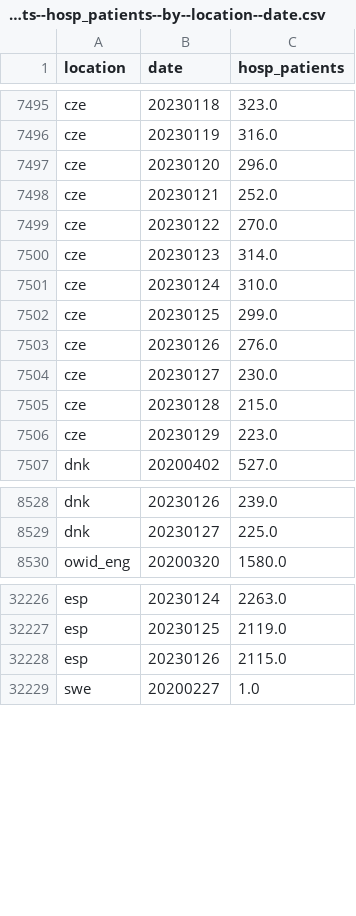
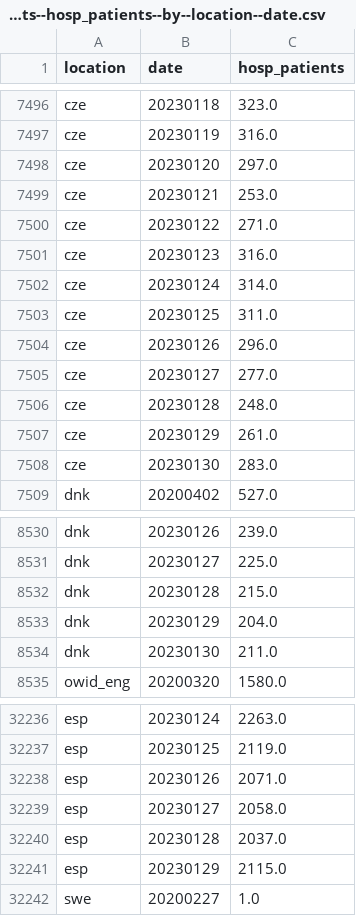
Before and after one commit to open-numbers/ddf--owid--covid_19, a CSV file: ddf--datapoints--hosp_patients--by--location--date.csv, drawn as a sheet; only a part is shown, gaps mark what is left out; the diff covers the shown part only.

```diff
--- a/ddf--datapoints--hosp_patients--by--location--date.csv
+++ b/ddf--datapoints--hosp_patients--by--location--date.csv
@@ -7496,12 +7497,13 @@ cze,20230118,323.0
 cze,20230119,316.0
-cze,20230120,296.0
-cze,20230121,252.0
-cze,20230122,270.0
-cze,20230123,314.0
-cze,20230124,310.0
-cze,20230125,299.0
-cze,20230126,276.0
-cze,20230127,230.0
-cze,20230128,215.0
-cze,20230129,223.0
+cze,20230120,297.0
+cze,20230121,253.0
+cze,20230122,271.0
+cze,20230123,316.0
+cze,20230124,314.0
+cze,20230125,311.0
+cze,20230126,296.0
+cze,20230127,277.0
+cze,20230128,248.0
+cze,20230129,261.0
+cze,20230130,283.0
 dnk,20200402,527.0
@@ -8529,2 +8531,5 @@ dnk,20230126,239.0
 dnk,20230127,225.0
+dnk,20230128,215.0
+dnk,20230129,204.0
+dnk,20230130,211.0
 owid_eng,20200320,1580.0
@@ -32227,3 +32237,6 @@ esp,20230124,2263.0
 esp,20230125,2119.0
-esp,20230126,2115.0
+esp,20230126,2071.0
+esp,20230127,2058.0
+esp,20230128,2037.0
+esp,20230129,2115.0
 swe,20200227,1.0
```
Also changed, not shown: 7 added rows and 24 edited cells elsewhere in this file, ddf--datapoints--hosp_patients_per_million--by--location--date.csv, ddf--datapoints--icu_patients--by--location--date.csv, 34 other files.
